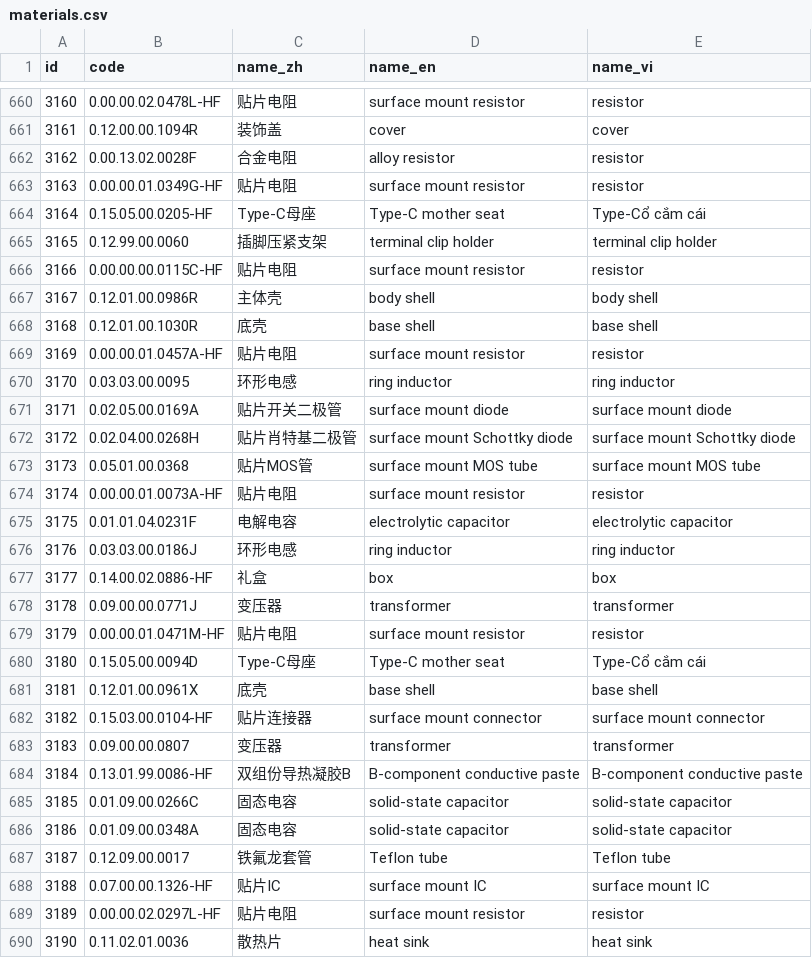
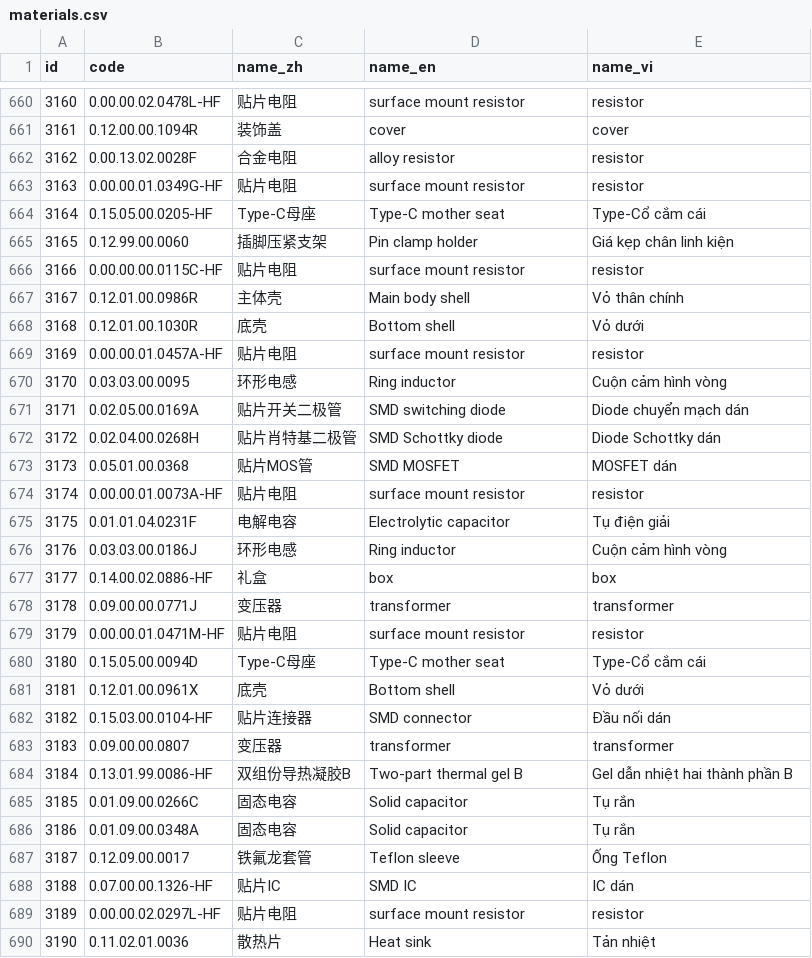
Before and after one commit to tianjinwuyong/rjvietnam, a CSV file: docs/translation-review/materials.csv, drawn as a sheet; only a part is shown, gaps mark what is left out; the diff covers the shown part only.

Commit message:
fix(i18n): proofread 59 en=vi translation rows
English was copied into name_vi for 59 rows; 6 also had wrong English from LLM item drift. Corrected EN/VI; en=vi count now 0.

```diff
--- a/docs/translation-review/materials.csv
+++ b/docs/translation-review/materials.csv
@@ -664,14 +664,14 @@ id,code,name_zh,name_en,name_vi
 3164,0.15.05.00.0205-HF,Type-C母座,Type-C mother seat,Type-Cổ cắm cái
-3165,0.12.99.00.0060,插脚压紧支架,terminal clip holder,terminal clip holder
+3165,0.12.99.00.0060,插脚压紧支架,Pin clamp holder,Giá kẹp chân linh kiện
 3166,0.00.00.00.0115C-HF,贴片电阻,surface mount resistor,resistor
-3167,0.12.01.00.0986R,主体壳,body shell,body shell
-3168,0.12.01.00.1030R,底壳,base shell,base shell
+3167,0.12.01.00.0986R,主体壳,Main body shell,Vỏ thân chính
+3168,0.12.01.00.1030R,底壳,Bottom shell,Vỏ dưới
 3169,0.00.00.01.0457A-HF,贴片电阻,surface mount resistor,resistor
-3170,0.03.03.00.0095,环形电感,ring inductor,ring inductor
-3171,0.02.05.00.0169A,贴片开关二极管,surface mount diode,surface mount diode
-3172,0.02.04.00.0268H,贴片肖特基二极管,surface mount Schottky diode,surface mount Schottky diode
-3173,0.05.01.00.0368,贴片MOS管,surface mount MOS tube,surface mount MOS tube
+3170,0.03.03.00.0095,环形电感,Ring inductor,Cuộn cảm hình vòng
+3171,0.02.05.00.0169A,贴片开关二极管,SMD switching diode,Diode chuyển mạch dán
+3172,0.02.04.00.0268H,贴片肖特基二极管,SMD Schottky diode,Diode Schottky dán
+3173,0.05.01.00.0368,贴片MOS管,SMD MOSFET,MOSFET dán
 3174,0.00.00.01.0073A-HF,贴片电阻,surface mount resistor,resistor
-3175,0.01.01.04.0231F,电解电容,electrolytic capacitor,electrolytic capacitor
-3176,0.03.03.00.0186J,环形电感,ring inductor,ring inductor
+3175,0.01.01.04.0231F,电解电容,Electrolytic capacitor,Tụ điện giải
+3176,0.03.03.00.0186J,环形电感,Ring inductor,Cuộn cảm hình vòng
 3177,0.14.00.02.0886-HF,礼盒,box,box
@@ -680,11 +680,11 @@ id,code,name_zh,name_en,name_vi
 3180,0.15.05.00.0094D,Type-C母座,Type-C mother seat,Type-Cổ cắm cái
-3181,0.12.01.00.0961X,底壳,base shell,base shell
-3182,0.15.03.00.0104-HF,贴片连接器,surface mount connector,surface mount connector
+3181,0.12.01.00.0961X,底壳,Bottom shell,Vỏ dưới
+3182,0.15.03.00.0104-HF,贴片连接器,SMD connector,Đầu nối dán
 3183,0.09.00.00.0807,变压器,transformer,transformer
-3184,0.13.01.99.0086-HF,双组份导热凝胶B,B-component conductive paste,B-component conductive paste
-3185,0.01.09.00.0266C,固态电容,solid-state capacitor,solid-state capacitor
-3186,0.01.09.00.0348A,固态电容,solid-state capacitor,solid-state capacitor
-3187,0.12.09.00.0017,铁氟龙套管,Teflon tube,Teflon tube
-3188,0.07.00.00.1326-HF,贴片IC,surface mount IC,surface mount IC
+3184,0.13.01.99.0086-HF,双组份导热凝胶B,Two-part thermal gel B,Gel dẫn nhiệt hai thành phần B
+3185,0.01.09.00.0266C,固态电容,Solid capacitor,Tụ rắn
+3186,0.01.09.00.0348A,固态电容,Solid capacitor,Tụ rắn
+3187,0.12.09.00.0017,铁氟龙套管,Teflon sleeve,Ống Teflon
+3188,0.07.00.00.1326-HF,贴片IC,SMD IC,IC dán
 3189,0.00.00.02.0297L-HF,贴片电阻,surface mount resistor,resistor
-3190,0.11.02.01.0036,散热片,heat sink,heat sink
+3190,0.11.02.01.0036,散热片,Heat sink,Tản nhiệt
```
Also changed, not shown: 69 edited cells elsewhere in this file, 1 other file.
